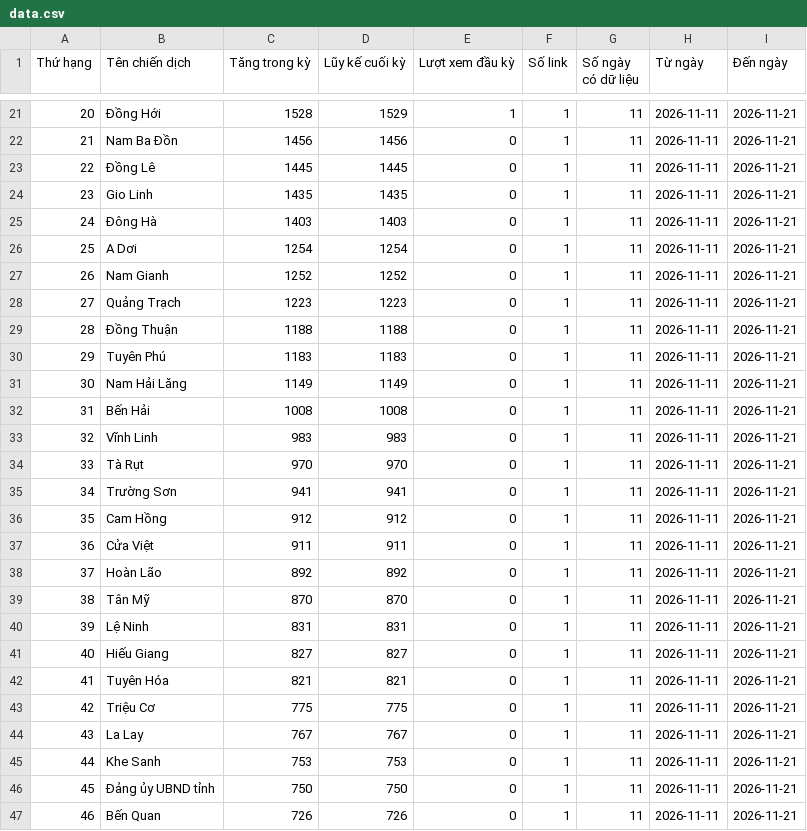
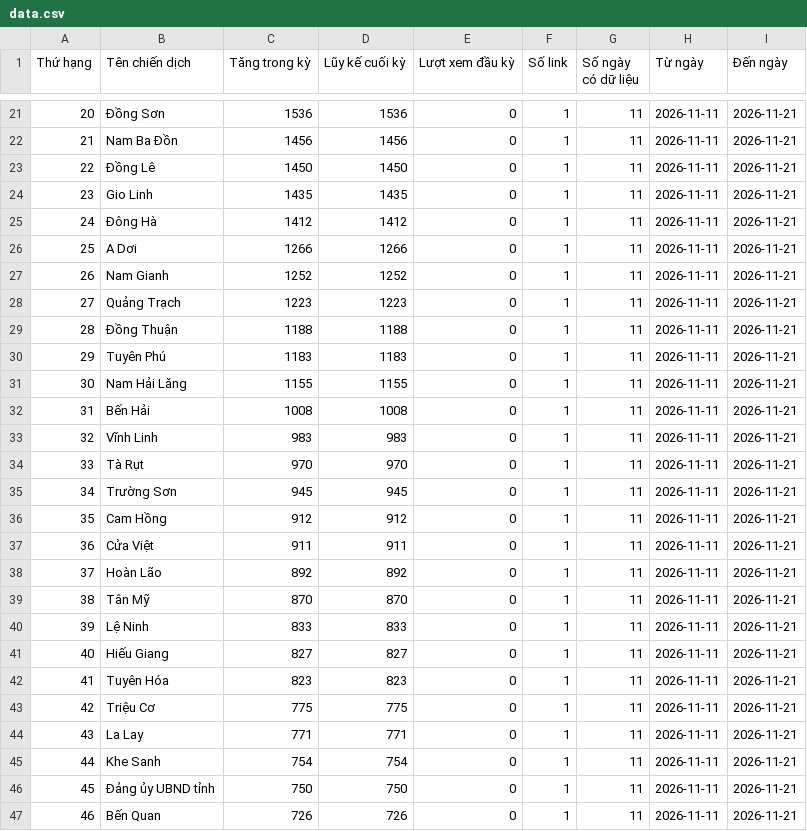
Before and after one commit to phuonglinh-ai/truyenthongquangtri, a CSV file: data.csv, drawn as a sheet; only a part is shown, gaps mark what is left out; the diff covers the shown part only.

```diff
--- a/data.csv
+++ b/data.csv
@@ -21,7 +21,7 @@
-20,Đồng Hới,1528,1529,1,1,11,2026-11-11,2026-11-21
+20,Đồng Sơn,1536,1536,0,1,11,2026-11-11,2026-11-21
 21,Nam Ba Đồn,1456,1456,0,1,11,2026-11-11,2026-11-21
-22,Đồng Lê,1445,1445,0,1,11,2026-11-11,2026-11-21
+22,Đồng Lê,1450,1450,0,1,11,2026-11-11,2026-11-21
 23,Gio Linh,1435,1435,0,1,11,2026-11-11,2026-11-21
-24,Đông Hà,1403,1403,0,1,11,2026-11-11,2026-11-21
-25,A Dơi,1254,1254,0,1,11,2026-11-11,2026-11-21
+24,Đông Hà,1412,1412,0,1,11,2026-11-11,2026-11-21
+25,A Dơi,1266,1266,0,1,11,2026-11-11,2026-11-21
 26,Nam Gianh,1252,1252,0,1,11,2026-11-11,2026-11-21
@@ -30,3 +30,3 @@
 29,Tuyên Phú,1183,1183,0,1,11,2026-11-11,2026-11-21
-30,Nam Hải Lăng,1149,1149,0,1,11,2026-11-11,2026-11-21
+30,Nam Hải Lăng,1155,1155,0,1,11,2026-11-11,2026-11-21
 31,Bến Hải,1008,1008,0,1,11,2026-11-11,2026-11-21
@@ -34,3 +34,3 @@
 33,Tà Rụt,970,970,0,1,11,2026-11-11,2026-11-21
-34,Trường Sơn,941,941,0,1,11,2026-11-11,2026-11-21
+34,Trường Sơn,945,945,0,1,11,2026-11-11,2026-11-21
 35,Cam Hồng,912,912,0,1,11,2026-11-11,2026-11-21
@@ -39,8 +39,8 @@
 38,Tân Mỹ,870,870,0,1,11,2026-11-11,2026-11-21
-39,Lệ Ninh,831,831,0,1,11,2026-11-11,2026-11-21
+39,Lệ Ninh,833,833,0,1,11,2026-11-11,2026-11-21
 40,Hiếu Giang,827,827,0,1,11,2026-11-11,2026-11-21
-41,Tuyên Hóa,821,821,0,1,11,2026-11-11,2026-11-21
+41,Tuyên Hóa,823,823,0,1,11,2026-11-11,2026-11-21
 42,Triệu Cơ,775,775,0,1,11,2026-11-11,2026-11-21
-43,La Lay,767,767,0,1,11,2026-11-11,2026-11-21
-44,Khe Sanh,753,753,0,1,11,2026-11-11,2026-11-21
+43,La Lay,771,771,0,1,11,2026-11-11,2026-11-21
+44,Khe Sanh,754,754,0,1,11,2026-11-11,2026-11-21
 45,Đảng ủy UBND tỉnh,750,750,0,1,11,2026-11-11,2026-11-21
```
Also changed, not shown: 40 edited cells elsewhere in this file.
